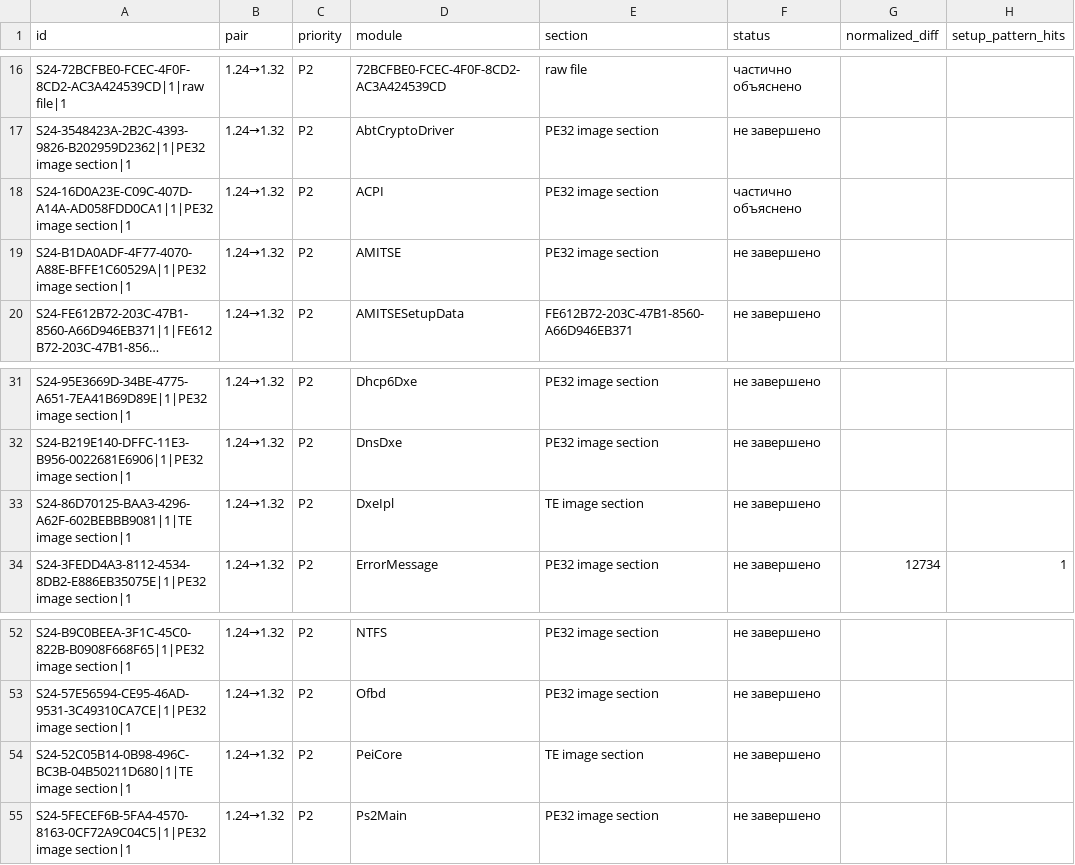
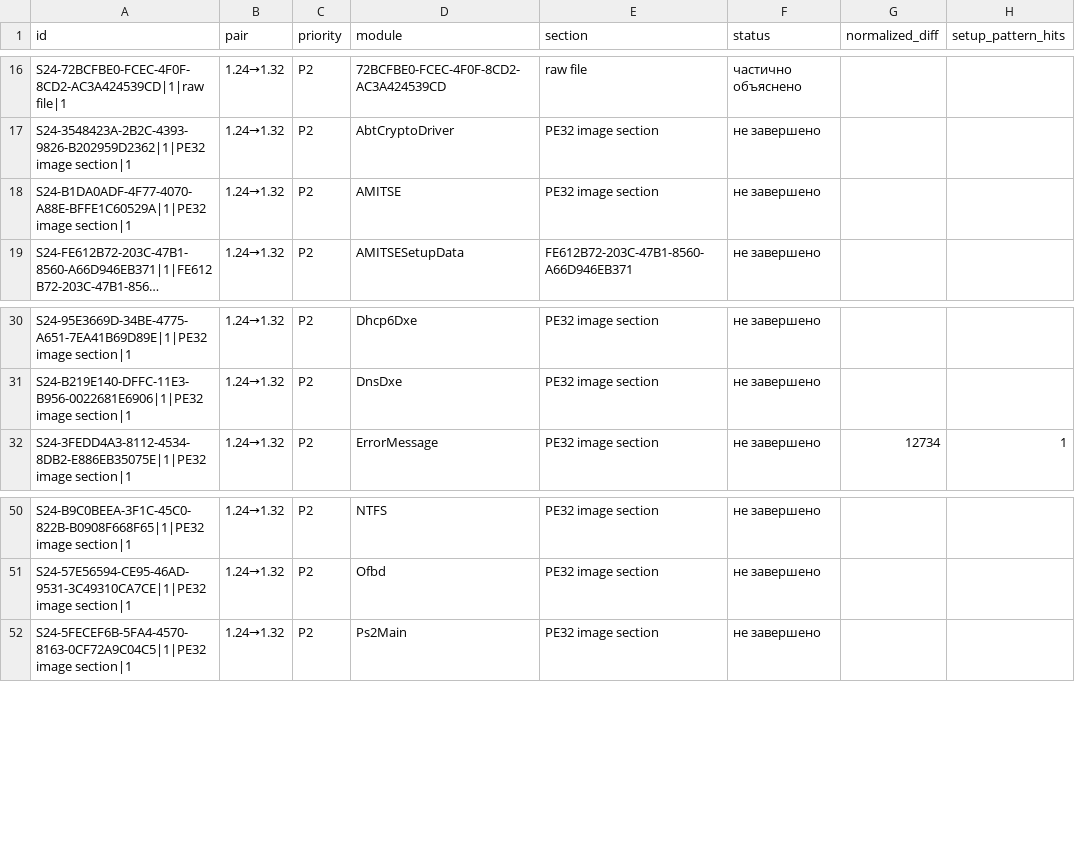
Before and after one commit to kaaburgh/public-research, a TSV file: lenovo-m75n-bios-audit/data/pending.tsv, drawn as a sheet; only a part is shown, gaps mark what is left out; long unchanged cells end in ….

```diff
--- a/lenovo-m75n-bios-audit/data/pending.tsv
+++ b/lenovo-m75n-bios-audit/data/pending.tsv
@@ -17,3 +17,2 @@ S24-72BCFBE0-FCEC-4F0F-8CD2-AC3A424539CD|1|raw file|1	1.24→1.32	P2	72BCFBE0-FC
 S24-3548423A-2B2C-4393-9826-B202959D2362|1|PE32 image section|1	1.24→1.32	P2	AbtCryptoDriver	PE32 image section	не завершено		
-S24-16D0A23E-C09C-407D-A14A-AD058FDD0CA1|1|PE32 image section|1	1.24→1.32	P2	ACPI	PE32 image section	частично объяснено		
 S24-B1DA0ADF-4F77-4070-A88E-BFFE1C60529A|1|PE32 image section|1	1.24→1.32	P2	AMITSE	PE32 image section	не завершено		
@@ -32,3 +31,2 @@ S24-95E3669D-34BE-4775-A651-7EA41B69D89E|1|PE32 image section|1	1.24→1.32	P2	D
 S24-B219E140-DFFC-11E3-B956-0022681E6906|1|PE32 image section|1	1.24→1.32	P2	DnsDxe	PE32 image section	не завершено		
-S24-86D70125-BAA3-4296-A62F-602BEBBB9081|1|TE image section|1	1.24→1.32	P2	DxeIpl	TE image section	не завершено		
 S24-3FEDD4A3-8112-4534-8DB2-E886EB35075E|1|PE32 image section|1	1.24→1.32	P2	ErrorMessage	PE32 image section	не завершено	12734	1
@@ -53,3 +51,2 @@ S24-B9C0BEEA-3F1C-45C0-822B-B0908F668F65|1|PE32 image section|1	1.24→1.32	P2	N
 S24-57E56594-CE95-46AD-9531-3C49310CA7CE|1|PE32 image section|1	1.24→1.32	P2	Ofbd	PE32 image section	не завершено		
-S24-52C05B14-0B98-496C-BC3B-04B50211D680|1|TE image section|1	1.24→1.32	P2	PeiCore	TE image section	не завершено		
 S24-5FECEF6B-5FA4-4570-8163-0CF72A9C04C5|1|PE32 image section|1	1.24→1.32	P2	Ps2Main	PE32 image section	не завершено		
```
Also changed, not shown: lenovo-m75n-bios-audit/data/changes.tsv, lenovo-m75n-bios-audit/data/inventory.tsv, 6 other files.
